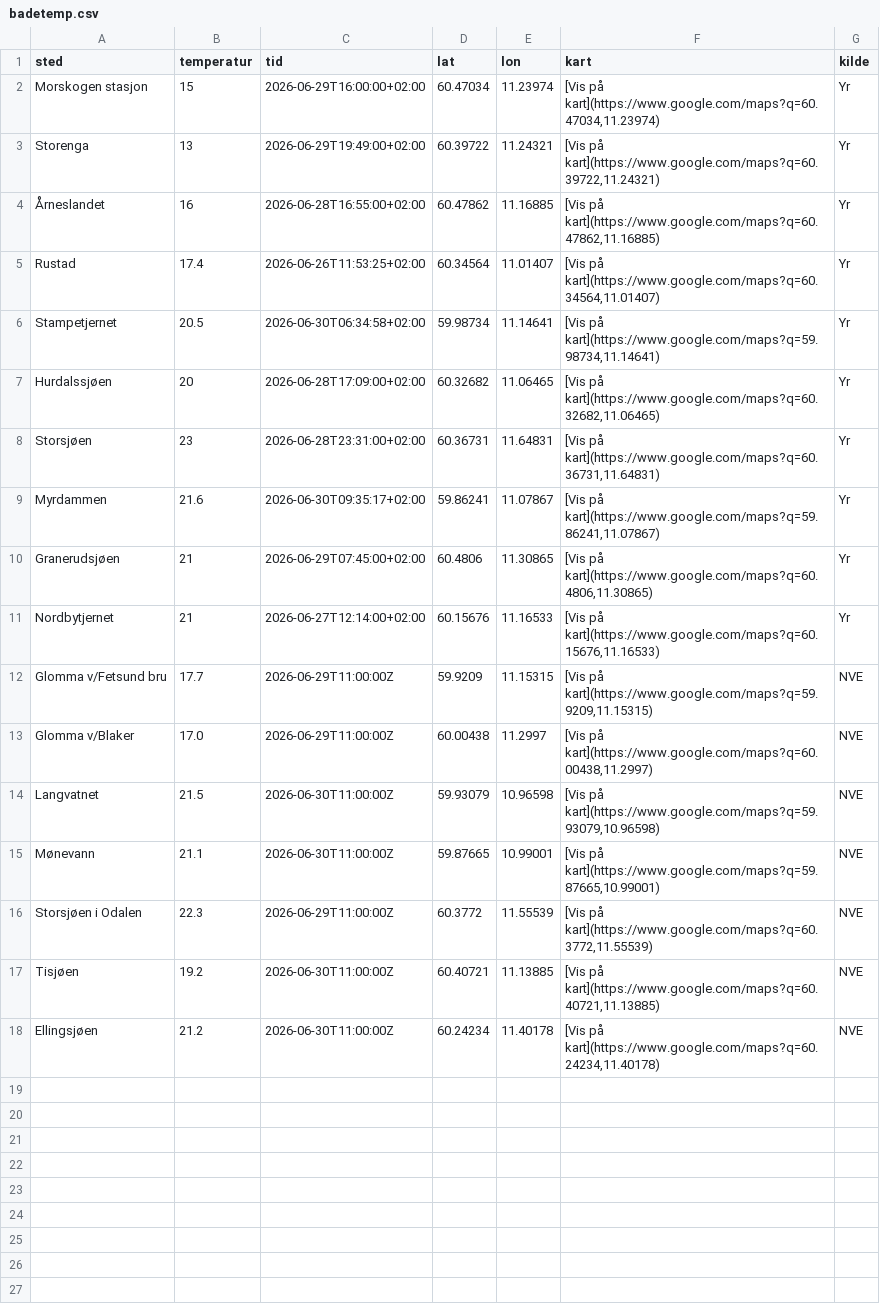
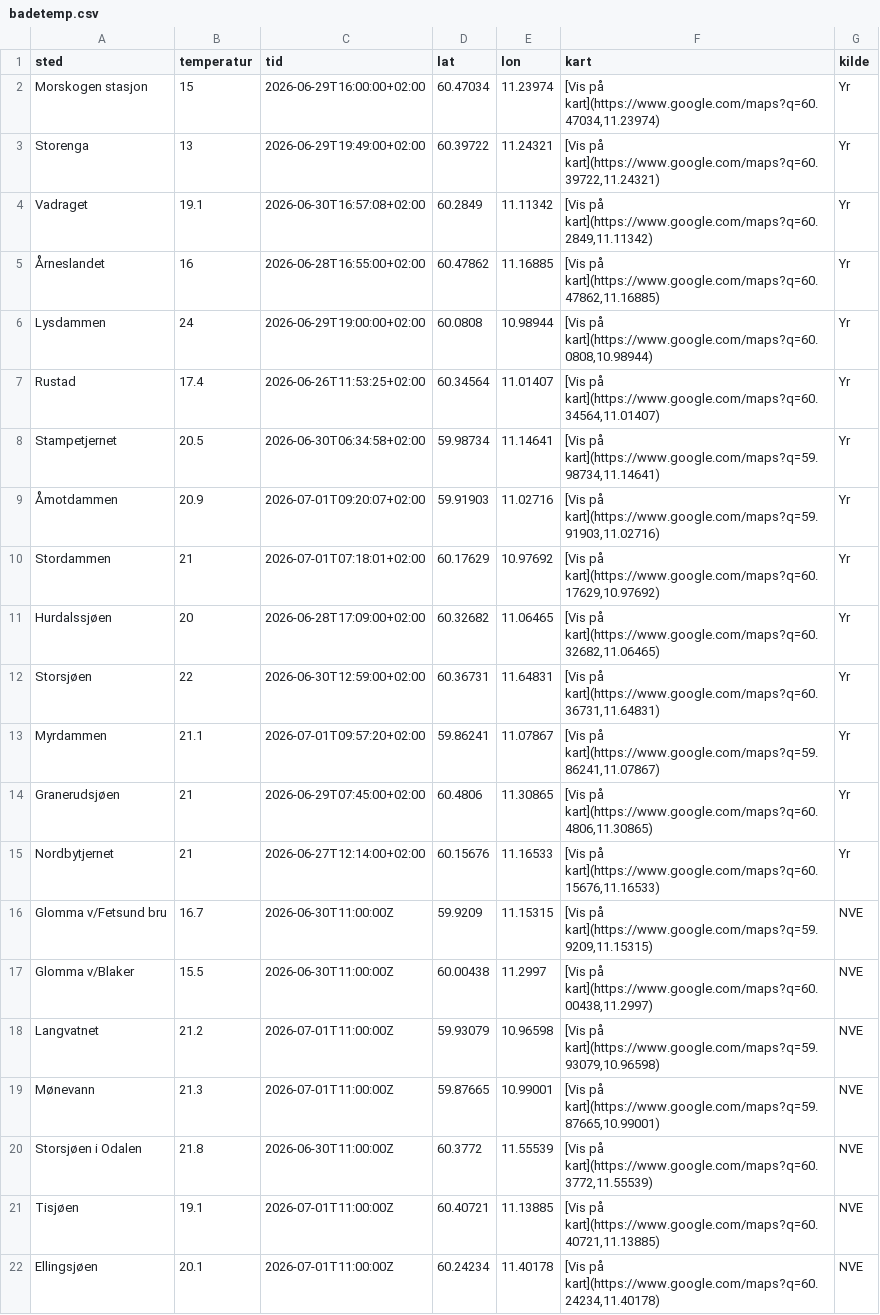
Before and after one commit to martinholterhuset/badevanntemp, a CSV file: badetemp.csv, drawn as a sheet.

```diff
--- a/badetemp.csv
+++ b/badetemp.csv
@@ -3,16 +3,20 @@ Morskogen stasjon,15,2026-06-29T16:00:00+02:00,60.47034,11.23974,"[Vis på kart]
 Storenga,13,2026-06-29T19:49:00+02:00,60.39722,11.24321,"[Vis på kart](https://www.google.com/maps?q=60.39722,11.24321)",Yr
+Vadraget,19.1,2026-06-30T16:57:08+02:00,60.2849,11.11342,"[Vis på kart](https://www.google.com/maps?q=60.2849,11.11342)",Yr
 Årneslandet ,16,2026-06-28T16:55:00+02:00,60.47862,11.16885,"[Vis på kart](https://www.google.com/maps?q=60.47862,11.16885)",Yr
+Lysdammen,24,2026-06-29T19:00:00+02:00,60.0808,10.98944,"[Vis på kart](https://www.google.com/maps?q=60.0808,10.98944)",Yr
 Rustad,17.4,2026-06-26T11:53:25+02:00,60.34564,11.01407,"[Vis på kart](https://www.google.com/maps?q=60.34564,11.01407)",Yr
 Stampetjernet,20.5,2026-06-30T06:34:58+02:00,59.98734,11.14641,"[Vis på kart](https://www.google.com/maps?q=59.98734,11.14641)",Yr
+Åmotdammen,20.9,2026-07-01T09:20:07+02:00,59.91903,11.02716,"[Vis på kart](https://www.google.com/maps?q=59.91903,11.02716)",Yr
+Stordammen,21,2026-07-01T07:18:01+02:00,60.17629,10.97692,"[Vis på kart](https://www.google.com/maps?q=60.17629,10.97692)",Yr
 Hurdalssjøen,20,2026-06-28T17:09:00+02:00,60.32682,11.06465,"[Vis på kart](https://www.google.com/maps?q=60.32682,11.06465)",Yr
-Storsjøen,23,2026-06-28T23:31:00+02:00,60.36731,11.64831,"[Vis på kart](https://www.google.com/maps?q=60.36731,11.64831)",Yr
-Myrdammen,21.6,2026-06-30T09:35:17+02:00,59.86241,11.07867,"[Vis på kart](https://www.google.com/maps?q=59.86241,11.07867)",Yr
+Storsjøen,22,2026-06-30T12:59:00+02:00,60.36731,11.64831,"[Vis på kart](https://www.google.com/maps?q=60.36731,11.64831)",Yr
+Myrdammen,21.1,2026-07-01T09:57:20+02:00,59.86241,11.07867,"[Vis på kart](https://www.google.com/maps?q=59.86241,11.07867)",Yr
 Granerudsjøen,21,2026-06-29T07:45:00+02:00,60.4806,11.30865,"[Vis på kart](https://www.google.com/maps?q=60.4806,11.30865)",Yr
 Nordbytjernet,21,2026-06-27T12:14:00+02:00,60.15676,11.16533,"[Vis på kart](https://www.google.com/maps?q=60.15676,11.16533)",Yr
-Glomma v/Fetsund bru,17.7,2026-06-29T11:00:00Z,59.9209,11.15315,"[Vis på kart](https://www.google.com/maps?q=59.9209,11.15315)",NVE
-Glomma v/Blaker,17.0,2026-06-29T11:00:00Z,60.00438,11.2997,"[Vis på kart](https://www.google.com/maps?q=60.00438,11.2997)",NVE
-Langvatnet,21.5,2026-06-30T11:00:00Z,59.93079,10.96598,"[Vis på kart](https://www.google.com/maps?q=59.93079,10.96598)",NVE
-Mønevann,21.1,2026-06-30T11:00:00Z,59.87665,10.99001,"[Vis på kart](https://www.google.com/maps?q=59.87665,10.99001)",NVE
-Storsjøen i Odalen,22.3,2026-06-29T11:00:00Z,60.3772,11.55539,"[Vis på kart](https://www.google.com/maps?q=60.3772,11.55539)",NVE
-Tisjøen,19.2,2026-06-30T11:00:00Z,60.40721,11.13885,"[Vis på kart](https://www.google.com/maps?q=60.40721,11.13885)",NVE
-Ellingsjøen,21.2,2026-06-30T11:00:00Z,60.24234,11.40178,"[Vis på kart](https://www.google.com/maps?q=60.24234,11.40178)",NVE
+Glomma v/Fetsund bru,16.7,2026-06-30T11:00:00Z,59.9209,11.15315,"[Vis på kart](https://www.google.com/maps?q=59.9209,11.15315)",NVE
+Glomma v/Blaker,15.5,2026-06-30T11:00:00Z,60.00438,11.2997,"[Vis på kart](https://www.google.com/maps?q=60.00438,11.2997)",NVE
+Langvatnet,21.2,2026-07-01T11:00:00Z,59.93079,10.96598,"[Vis på kart](https://www.google.com/maps?q=59.93079,10.96598)",NVE
+Mønevann,21.3,2026-07-01T11:00:00Z,59.87665,10.99001,"[Vis på kart](https://www.google.com/maps?q=59.87665,10.99001)",NVE
+Storsjøen i Odalen,21.8,2026-06-30T11:00:00Z,60.3772,11.55539,"[Vis på kart](https://www.google.com/maps?q=60.3772,11.55539)",NVE
+Tisjøen,19.1,2026-07-01T11:00:00Z,60.40721,11.13885,"[Vis på kart](https://www.google.com/maps?q=60.40721,11.13885)",NVE
+Ellingsjøen,20.1,2026-07-01T11:00:00Z,60.24234,11.40178,"[Vis på kart](https://www.google.com/maps?q=60.24234,11.40178)",NVE
```
